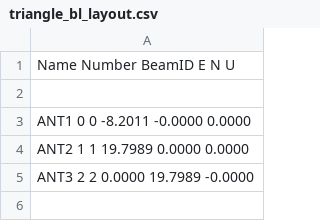
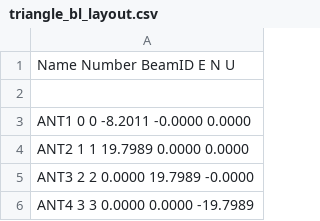
Before and after one commit to RadioAstronomySoftwareGroup/pyuvsim, a CSV file: pyuvsim/data/test_config/triangle_bl_layout.csv, drawn as a sheet.

Commit message:
Add airy beam to simsetup tests

```diff
--- a/pyuvsim/data/test_config/triangle_bl_layout.csv
+++ b/pyuvsim/data/test_config/triangle_bl_layout.csv
@@ -5 +5,2 @@ ANT2        1        1    19.7989     0.0000     0.0000
 ANT3        2        2     0.0000    19.7989    -0.0000
+ANT4        3        3     0.0000    0.0000    -19.7989
```
Also changed, not shown: 4 other files.
